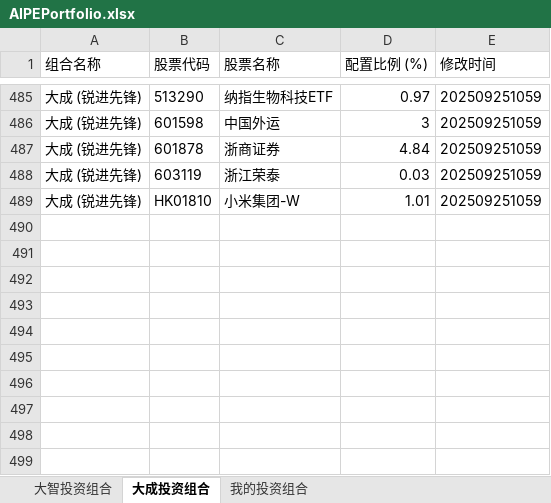
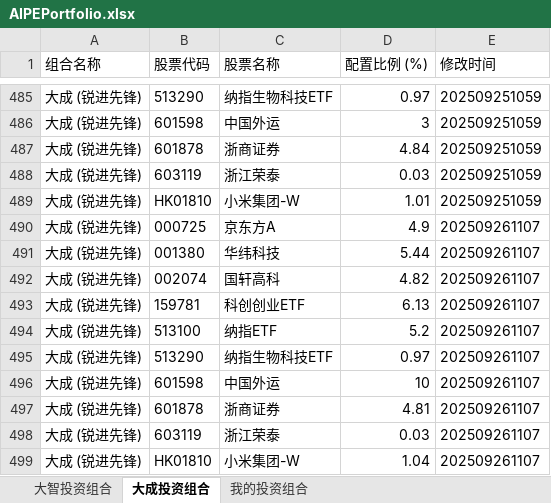
Before and after one commit to digital-era/AIPEPortfolioTracker, an Excel workbook: data/AIPEPortfolio.xlsx, sheet 大成投资组合, drawn as a sheet; only a part is shown, gaps mark what is left out; values as stored, in another font and other column widths than the file's, no borders; the diff names each change by its address in the sheet, - before the commit and + after, or states it on an @@ line.

```diff
--- a/data/AIPEPortfolio.xlsx (sheet 大成投资组合)
+++ b/data/AIPEPortfolio.xlsx (sheet 大成投资组合)
+row 490: 大成 (锐进先锋) | 000725 | 京东方A | 4.9 | 202509261107
+row 491: 大成 (锐进先锋) | 001380 | 华纬科技 | 5.44 | 202509261107
+row 492: 大成 (锐进先锋) | 002074 | 国轩高科 | 4.82 | 202509261107
+row 493: 大成 (锐进先锋) | 159781 | 科创创业ETF | 6.13 | 202509261107
+row 494: 大成 (锐进先锋) | 513100 | 纳指ETF | 5.2 | 202509261107
+row 495: 大成 (锐进先锋) | 513290 | 纳指生物科技ETF | 0.97 | 202509261107
+row 496: 大成 (锐进先锋) | 601598 | 中国外运 | 10 | 202509261107
+row 497: 大成 (锐进先锋) | 601878 | 浙商证券 | 4.81 | 202509261107
+row 498: 大成 (锐进先锋) | 603119 | 浙江荣泰 | 0.03 | 202509261107
+row 499: 大成 (锐进先锋) | HK01810 | 小米集团-W | 1.04 | 202509261107
```
Also changed, not shown: sheet 我的投资组合, sheet 大智投资组合.
